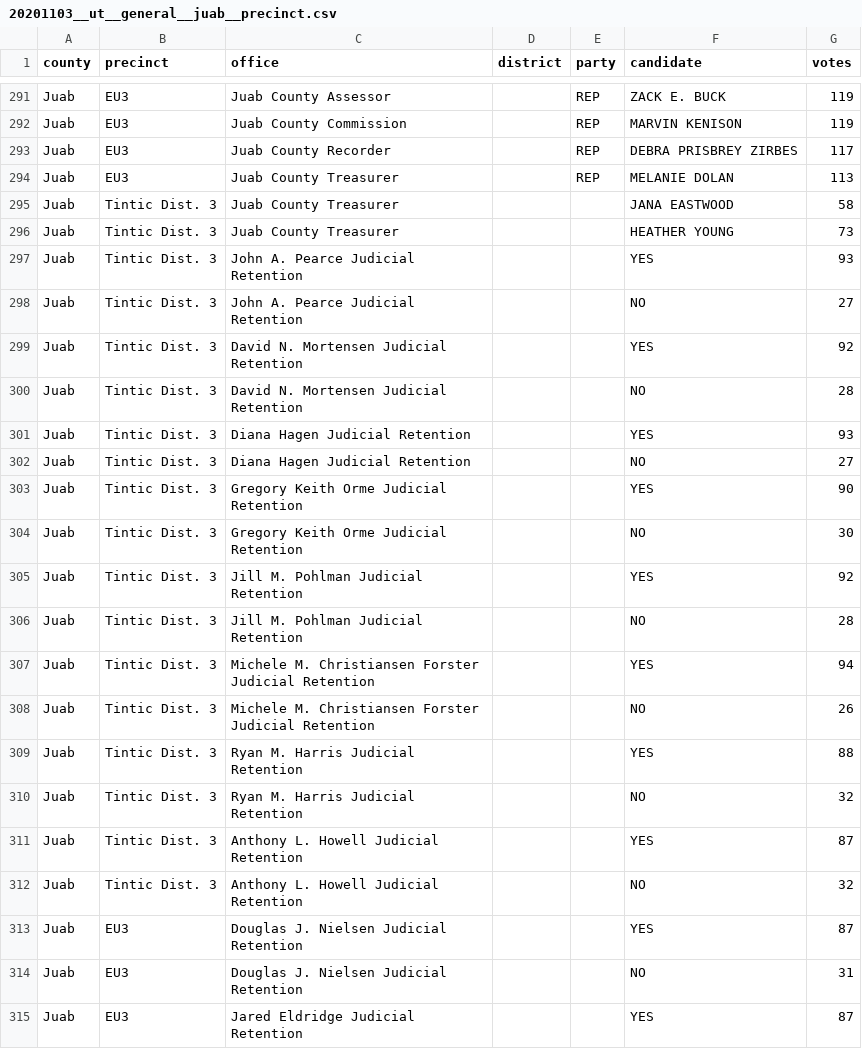
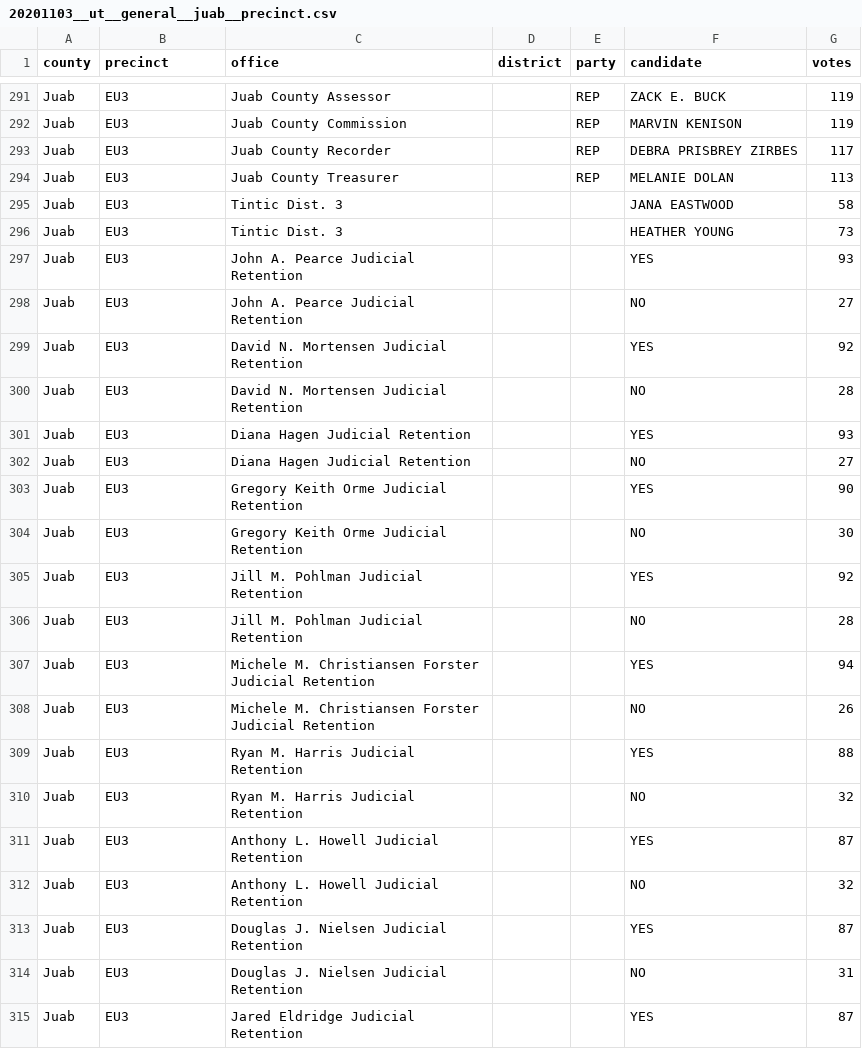
Before and after one commit to openelections/openelections-data-ut, a CSV file: 2020/counties/20201103__ut__general__juab__precinct.csv, drawn as a sheet; only a part is shown, gaps mark what is left out; the diff covers the shown part only.

```diff
--- a/2020/counties/20201103__ut__general__juab__precinct.csv
+++ b/2020/counties/20201103__ut__general__juab__precinct.csv
@@ -294,20 +294,20 @@ Juab,EU3,Juab County Recorder,,REP,DEBRA PRISBREY ZIRBES,117
 Juab,EU3,Juab County Treasurer,,REP,MELANIE DOLAN,113
-Juab,Tintic Dist. 3,Juab County Treasurer,,,JANA EASTWOOD,58
-Juab,Tintic Dist. 3,Juab County Treasurer,,,HEATHER YOUNG,73
-Juab,Tintic Dist. 3,John A. Pearce Judicial Retention,,,YES,93
-Juab,Tintic Dist. 3,John A. Pearce Judicial Retention,,,NO,27
-Juab,Tintic Dist. 3,David N. Mortensen Judicial Retention,,,YES,92
-Juab,Tintic Dist. 3,David N. Mortensen Judicial Retention,,,NO,28
-Juab,Tintic Dist. 3,Diana Hagen Judicial Retention,,,YES,93
-Juab,Tintic Dist. 3,Diana Hagen Judicial Retention,,,NO,27
-Juab,Tintic Dist. 3,Gregory Keith Orme Judicial Retention,,,YES,90
-Juab,Tintic Dist. 3,Gregory Keith Orme Judicial Retention,,,NO,30
-Juab,Tintic Dist. 3,Jill M. Pohlman Judicial Retention,,,YES,92
-Juab,Tintic Dist. 3,Jill M. Pohlman Judicial Retention,,,NO,28
-Juab,Tintic Dist. 3,Michele M. Christiansen Forster Judicial Retention,,,YES,94
-Juab,Tintic Dist. 3,Michele M. Christiansen Forster Judicial Retention,,,NO,26
-Juab,Tintic Dist. 3,Ryan M. Harris Judicial Retention,,,YES,88
-Juab,Tintic Dist. 3,Ryan M. Harris Judicial Retention,,,NO,32
-Juab,Tintic Dist. 3,Anthony L. Howell Judicial Retention,,,YES,87
-Juab,Tintic Dist. 3,Anthony L. Howell Judicial Retention,,,NO,32
+Juab,EU3,Tintic Dist. 3,,,JANA EASTWOOD,58
+Juab,EU3,Tintic Dist. 3,,,HEATHER YOUNG,73
+Juab,EU3,John A. Pearce Judicial Retention,,,YES,93
+Juab,EU3,John A. Pearce Judicial Retention,,,NO,27
+Juab,EU3,David N. Mortensen Judicial Retention,,,YES,92
+Juab,EU3,David N. Mortensen Judicial Retention,,,NO,28
+Juab,EU3,Diana Hagen Judicial Retention,,,YES,93
+Juab,EU3,Diana Hagen Judicial Retention,,,NO,27
+Juab,EU3,Gregory Keith Orme Judicial Retention,,,YES,90
+Juab,EU3,Gregory Keith Orme Judicial Retention,,,NO,30
+Juab,EU3,Jill M. Pohlman Judicial Retention,,,YES,92
+Juab,EU3,Jill M. Pohlman Judicial Retention,,,NO,28
+Juab,EU3,Michele M. Christiansen Forster Judicial Retention,,,YES,94
+Juab,EU3,Michele M. Christiansen Forster Judicial Retention,,,NO,26
+Juab,EU3,Ryan M. Harris Judicial Retention,,,YES,88
+Juab,EU3,Ryan M. Harris Judicial Retention,,,NO,32
+Juab,EU3,Anthony L. Howell Judicial Retention,,,YES,87
+Juab,EU3,Anthony L. Howell Judicial Retention,,,NO,32
 Juab,EU3,Douglas J. Nielsen Judicial Retention,,,YES,87
```
Also changed, not shown: 57 edited cells elsewhere in this file, 2020/counties/20201103__ut__general__iron__precinct.csv, 2020/counties/20201103__ut__general__wasatch__precinct.csv, 2 other files.
